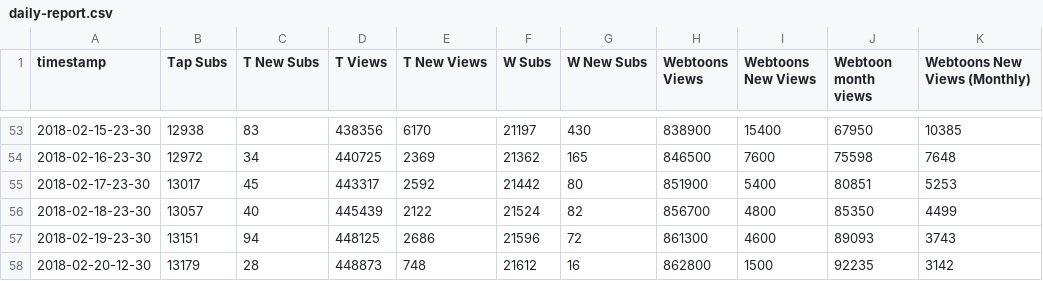
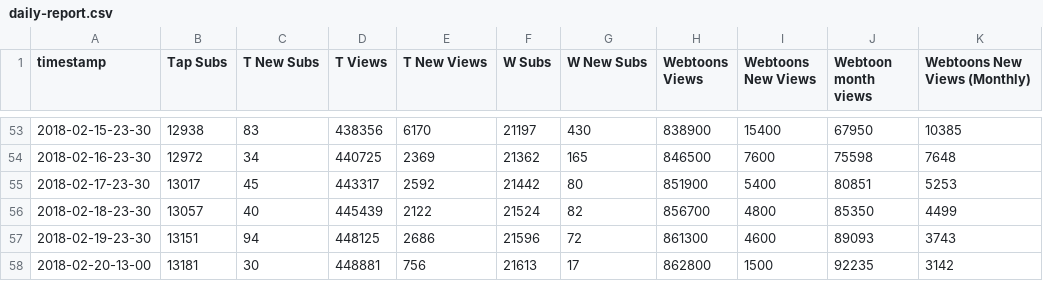
Before and after one commit to kshitijl/camellia-stats, a CSV file: output-artifacts/daily-report.csv, drawn as a sheet; only a part is shown, gaps mark what is left out; the diff names each change by its address in the sheet, - before the commit and + after, or states it on an @@ line.

```diff
--- a/output-artifacts/daily-report.csv
+++ b/output-artifacts/daily-report.csv
-A58 (timestamp): 2018-02-20-12-30
+A58 (timestamp): 2018-02-20-13-00
-B58 (Tap Subs): 13179
+B58 (Tap Subs): 13181
-C58 (T New Subs): 28
+C58 (T New Subs): 30
-D58 (T Views): 448873
+D58 (T Views): 448881
-E58 (T New Views): 748
+E58 (T New Views): 756
-F58 (W Subs): 21612
+F58 (W Subs): 21613
-G58 (W New Subs): 16
+G58 (W New Subs): 17
```
Also changed, not shown: output-artifacts/full-report.csv, output-artifacts/rank-report.csv, 1 other file.
